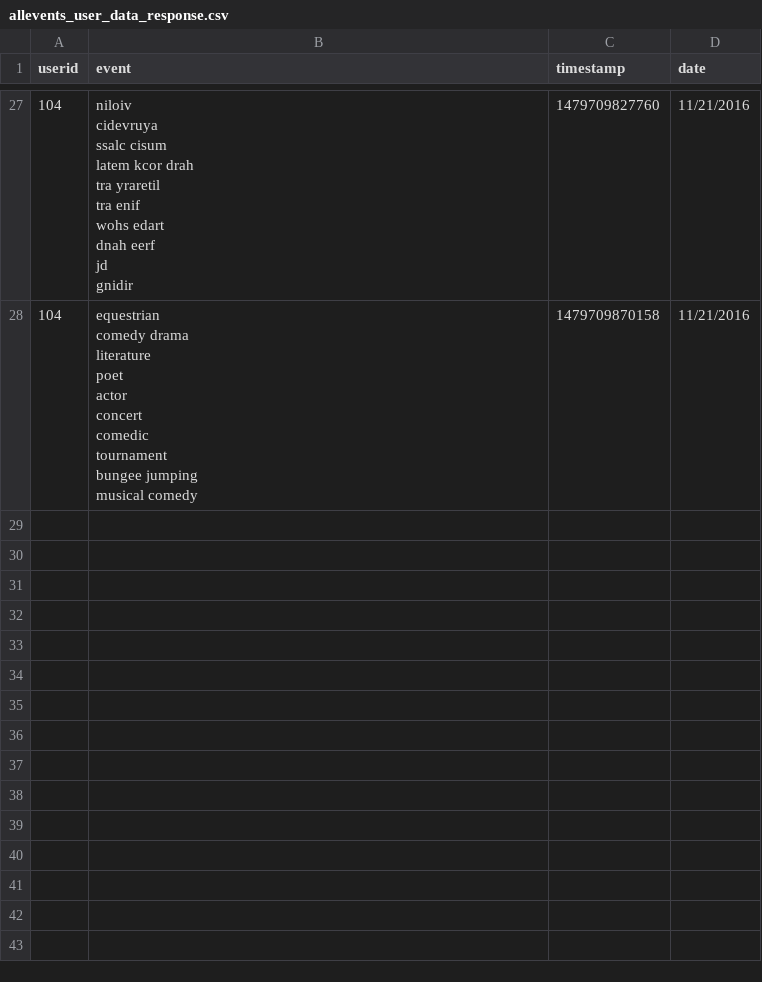
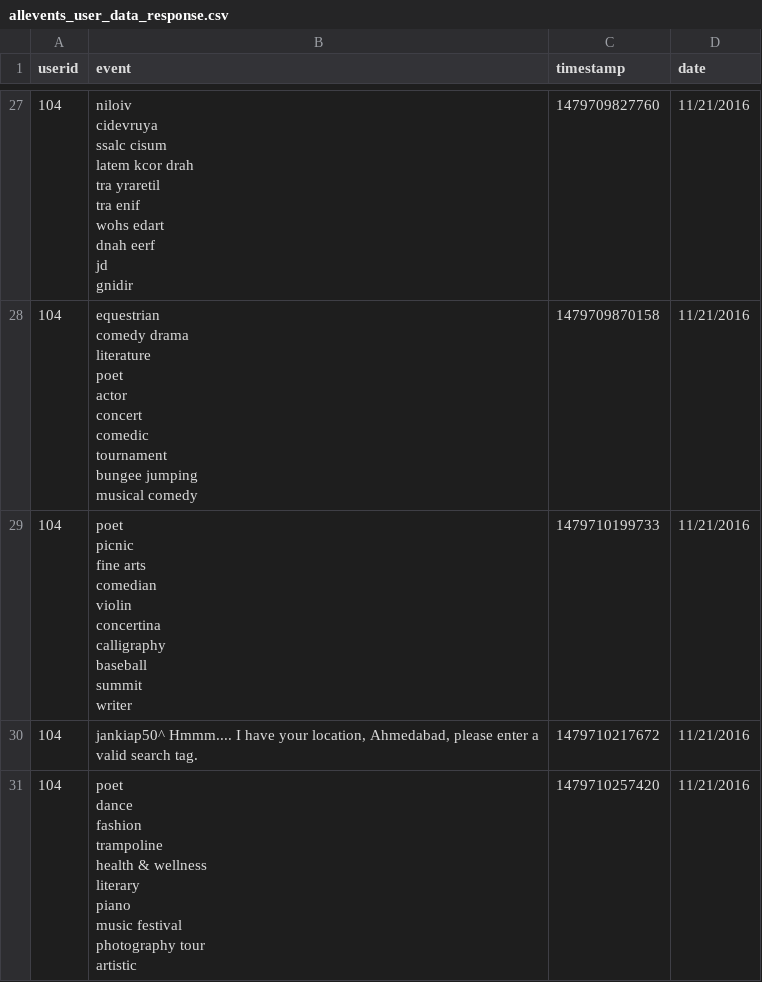
Before and after one commit to ruchir594/allevents, a CSV file: allevents_user_data_response.csv, drawn as a sheet; only a part is shown, gaps mark what is left out.

```diff
--- a/allevents_user_data_response.csv
+++ b/allevents_user_data_response.csv
@@ -97 +97,22 @@ bungee jumping
 musical comedy",1479709870158,11/21/2016
+104,"poet
+picnic
+fine arts
+comedian
+violin
+concertina
+calligraphy
+baseball
+summit
+writer",1479710199733,11/21/2016
+104,"jankiap50^ Hmmm.... I have your location, Ahmedabad, please enter a valid search tag.",1479710217672,11/21/2016
+104,"poet
+dance
+fashion
+trampoline
+health & wellness
+literary
+piano
+music festival
+photography tour
+artistic",1479710257420,11/21/2016
```
Also changed, not shown: allevents_user_data.csv, 2 other files.
